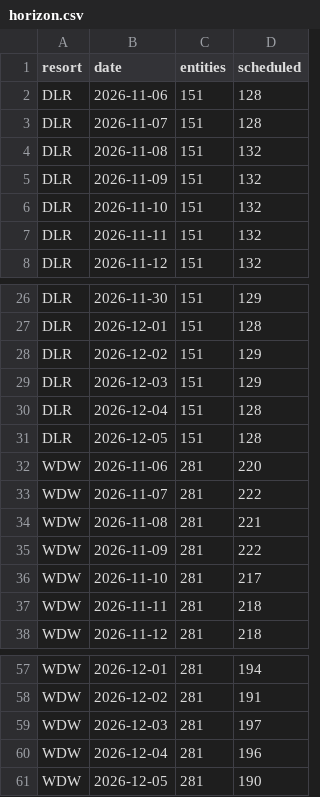
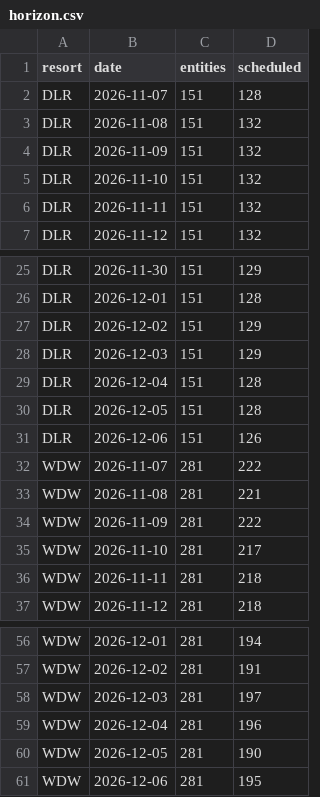
Before and after one commit to scoopdisney/closure-watch, a CSV file: data/horizon.csv, drawn as a sheet; only a part is shown, gaps mark what is left out; removed rows and columns are numbered as before the commit, all else as after; the diff names each change by its address in the sheet, - before the commit and + after, or states it on an @@ line.

```diff
--- a/data/horizon.csv
+++ b/data/horizon.csv
-row 2: DLR | 2026-11-06 | 151 | 128
-row 32: WDW | 2026-11-06 | 281 | 220
+row 31: DLR | 2026-12-06 | 151 | 126
+row 61: WDW | 2026-12-06 | 281 | 195
```
Also changed, not shown: data/closures.csv.
